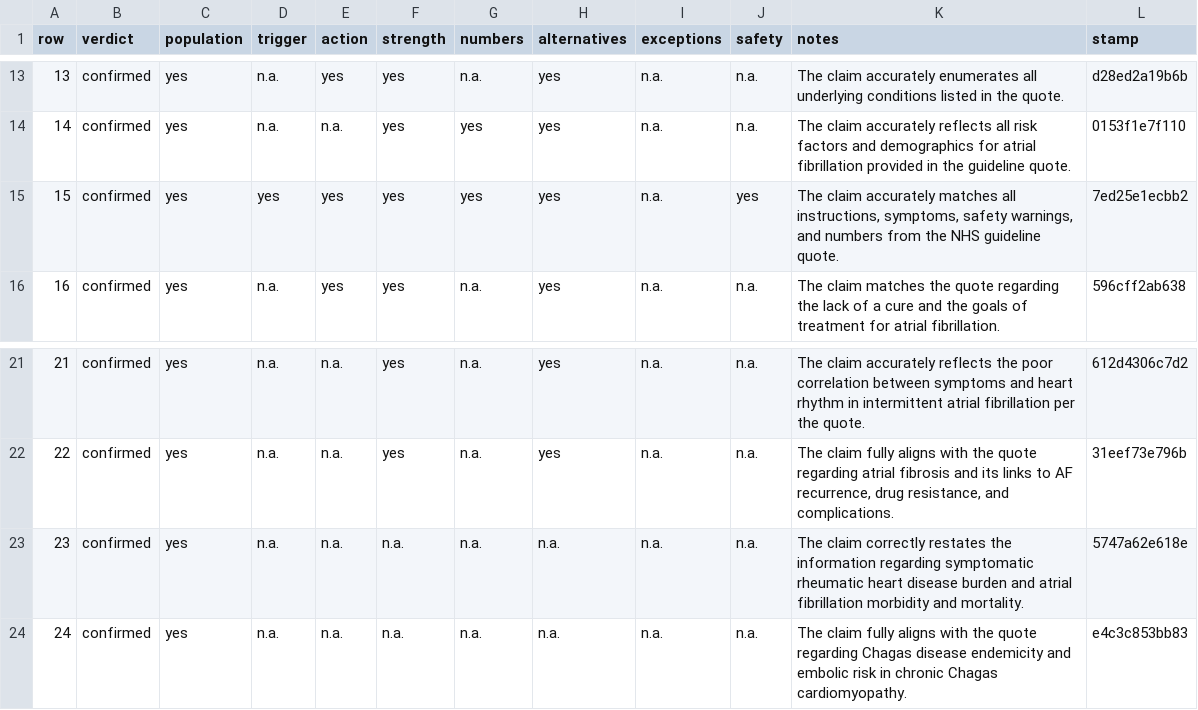
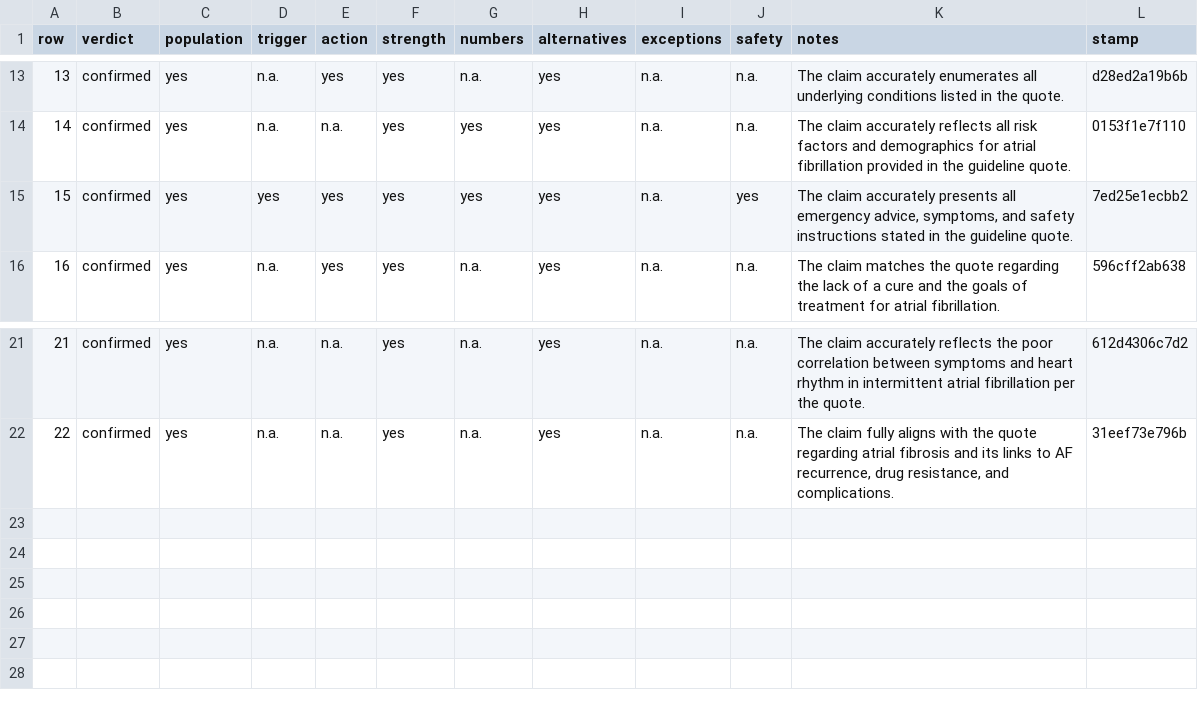
Before and after one commit to gremlindj11-ship-it/mess-app, a CSV file: content/open/atrial-fibrillation/factcheck.gemini.csv, drawn as a sheet; only a part is shown, gaps mark what is left out.

```diff
--- a/content/open/atrial-fibrillation/factcheck.gemini.csv
+++ b/content/open/atrial-fibrillation/factcheck.gemini.csv
@@ -14,3 +14,3 @@ row,verdict,population,trigger,action,strength,numbers,alternatives,exceptions,s
 14,"confirmed","yes","n.a.","n.a.","yes","yes","yes","n.a.","n.a.","The claim accurately reflects all risk factors and demographics for atrial fibrillation provided in the guideline quote.","0153f1e7f110"
-15,"confirmed","yes","yes","yes","yes","yes","yes","n.a.","yes","The claim accurately matches all instructions, symptoms, safety warnings, and numbers from the NHS guideline quote.","7ed25e1ecbb2"
+15,"confirmed","yes","yes","yes","yes","yes","yes","n.a.","yes","The claim accurately presents all emergency advice, symptoms, and safety instructions stated in the guideline quote.","7ed25e1ecbb2"
 16,"confirmed","yes","n.a.","yes","yes","n.a.","yes","n.a.","n.a.","The claim matches the quote regarding the lack of a cure and the goals of treatment for atrial fibrillation.","596cff2ab638"
@@ -22,3 +22 @@ row,verdict,population,trigger,action,strength,numbers,alternatives,exceptions,s
 22,"confirmed","yes","n.a.","n.a.","yes","n.a.","yes","n.a.","n.a.","The claim fully aligns with the quote regarding atrial fibrosis and its links to AF recurrence, drug resistance, and complications.","31eef73e796b"
-23,"confirmed","yes","n.a.","n.a.","n.a.","n.a.","n.a.","n.a.","n.a.","The claim correctly restates the information regarding symptomatic rheumatic heart disease burden and atrial fibrillation morbidity and mortality.","5747a62e618e"
-24,"confirmed","yes","n.a.","n.a.","n.a.","n.a.","n.a.","n.a.","n.a.","The claim fully aligns with the quote regarding Chagas disease endemicity and embolic risk in chronic Chagas cardiomyopathy.","e4c3c853bb83"
```
Also changed, not shown: content/open/atrial-fibrillation/factcheck.qwen.csv, content/open/sarcoidosis/consensus.csv, 39 other files.
